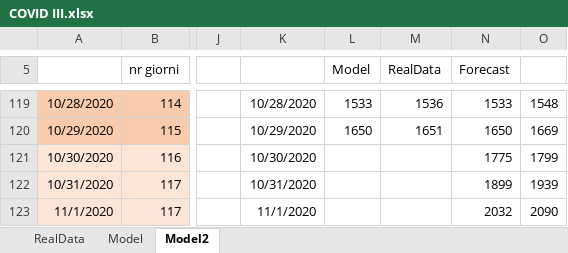
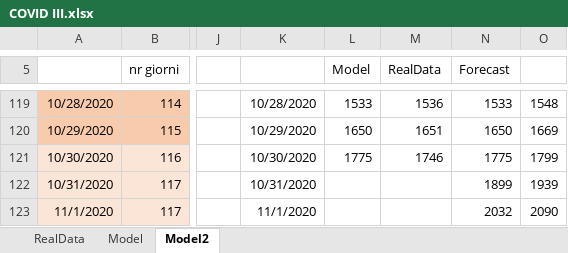
Before and after one commit to andreamartinelli1974/COVID-19, an Excel workbook: COVID_EXCEL/COVID III.xlsx, sheet Model2, drawn as a sheet; only a part is shown, gaps mark what is left out; values as stored, in another font and other column widths than the file's, no borders; charts and pictures not drawn; the diff names each change by its address in the sheet, - before the commit and + after, or states it on an @@ line.

```diff
--- a/COVID_EXCEL/COVID III.xlsx (sheet Model2)
+++ b/COVID_EXCEL/COVID III.xlsx (sheet Model2)
-L121 (Model): (empty)
+L121 (Model): 1775
-M121 (RealData): (empty)
+M121 (RealData): 1746
```
Also changed, not shown: sheet RealData, sheet Model, charts or pictures.
